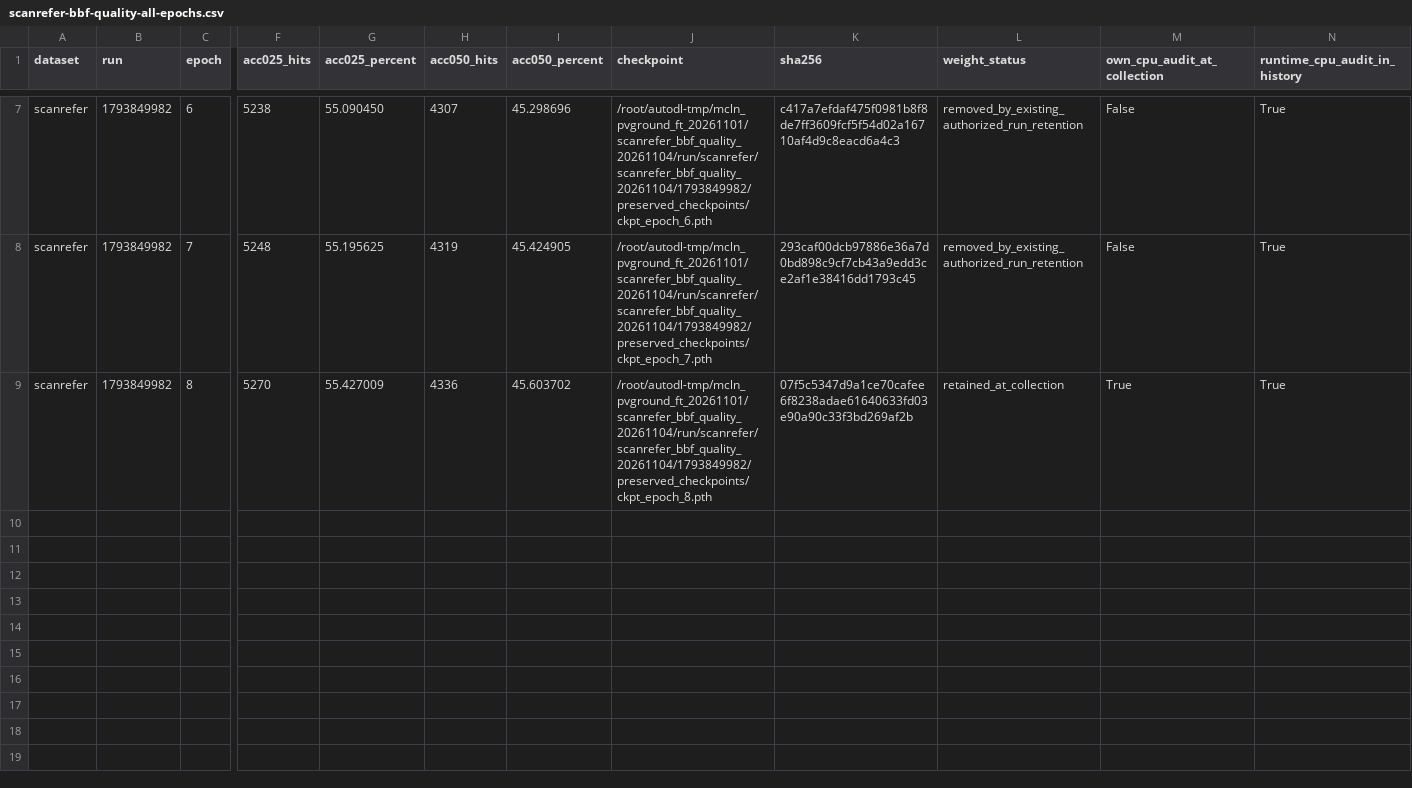
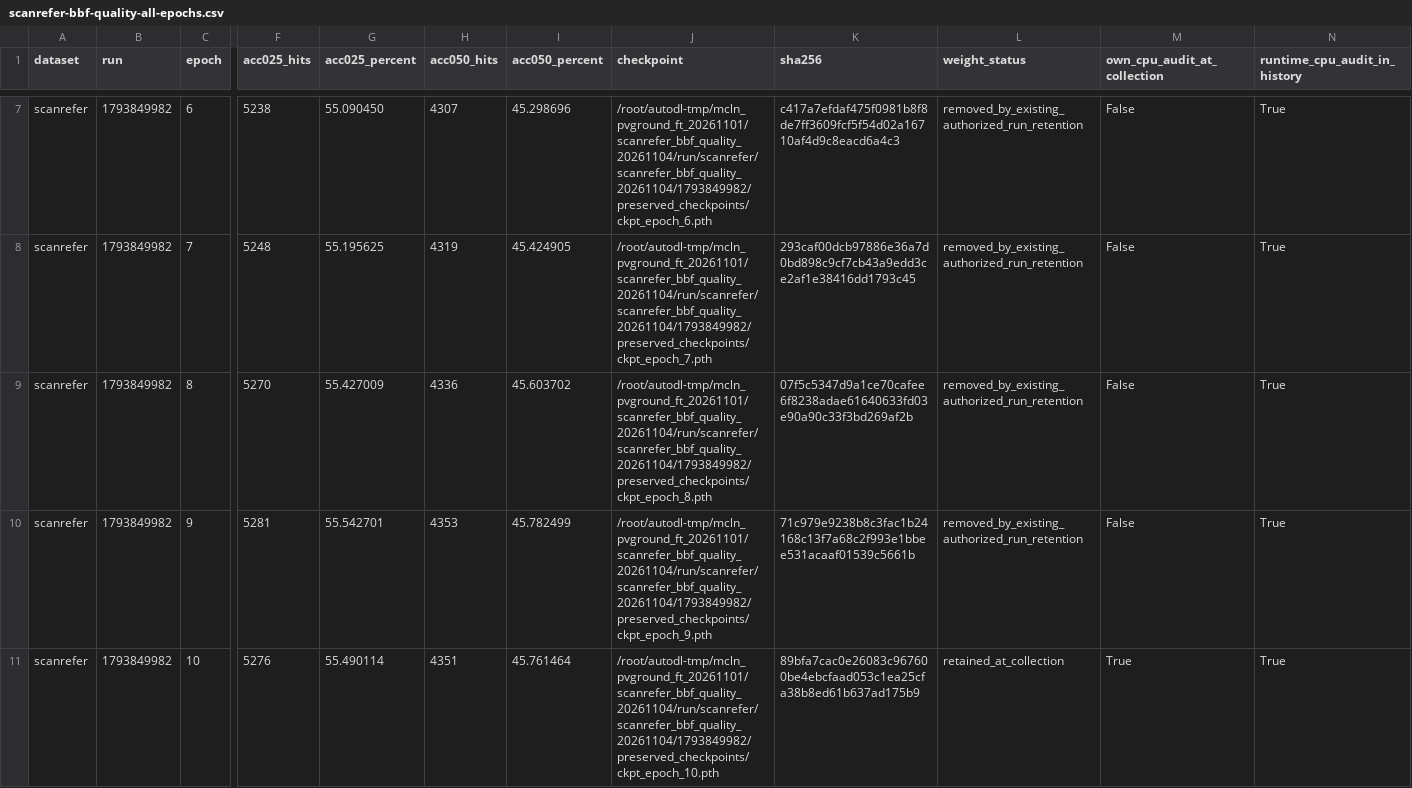
Before and after one commit to 666666666666gao/MCLN, a CSV file: docs/results/mcln_pvground_20261101/scanrefer-bbf-quality-all-epochs.csv, drawn as a sheet; only a part is shown, gaps mark what is left out; rows hold the shown columns only; the diff names each change by its address in the sheet, - before the commit and + after, or states it on an @@ line.

Commit message:
Record full ten-epoch Scan completion and ongoing scratch training

```diff
--- a/docs/results/mcln_pvground_20261101/scanrefer-bbf-quality-all-epochs.csv
+++ b/docs/results/mcln_pvground_20261101/scanrefer-bbf-quality-all-epochs.csv
-L9 (weight_status): retained_at_collection
+L9 (weight_status): removed_by_existing_authorized_run_retention
-M9 (own_cpu_audit_at_collection): True
+M9 (own_cpu_audit_at_collection): False
+row 10: scanrefer | 1793849982 | 9 | 5281 | 55.542701 | 4353 | 45.782499 | /root/autodl-tmp/mcln_pvground_ft_20261101/scanrefer_bbf_quality_20261104/run/scanrefer/scanrefer_bbf_quality_20261104/1793849982/preserved_checkpoints/ckpt_epoch_9.pth | 71c979e9238b8c3fac1b24168c13f7a68c2f993e1bbee531acaaf01539c5661b | removed_by_existing_authorized_run_retention | False | True
+row 11: scanrefer | 1793849982 | 10 | 5276 | 55.490114 | 4351 | 45.761464 | /root/autodl-tmp/mcln_pvground_ft_20261101/scanrefer_bbf_quality_20261104/run/scanrefer/scanrefer_bbf_quality_20261104/1793849982/preserved_checkpoints/ckpt_epoch_10.pth | 89bfa7cac0e26083c967600be4ebcfaad053c1ea25cfa38b8ed61b637ad175b9 | retained_at_collection | True | True
```
Also changed, not shown: docs/results/mcln_pvground_20261101/all-epochs.csv, 12 other files.
